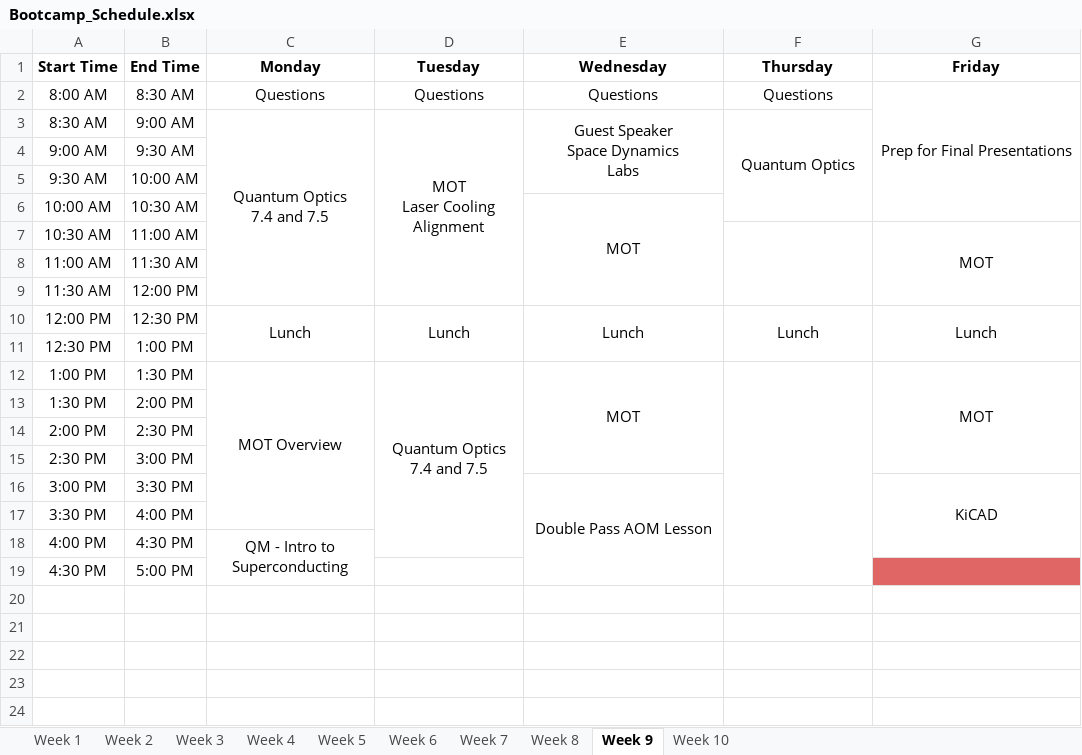
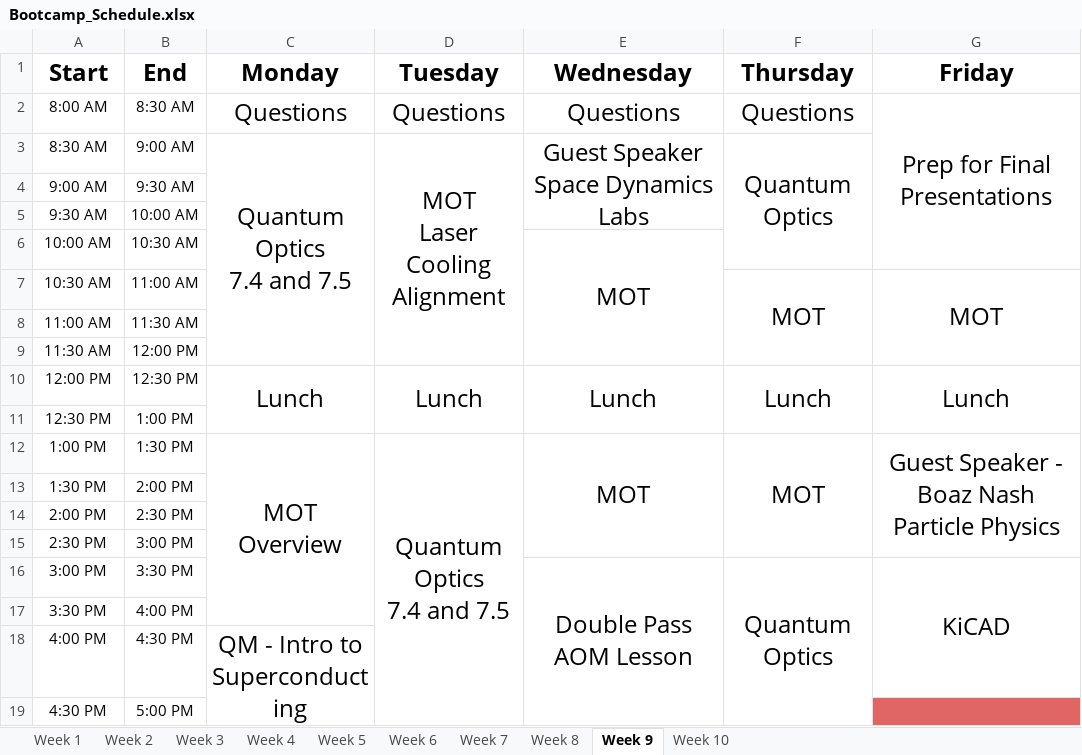
Before and after one commit to brashap/Quantum, an Excel workbook: bootcamp/Bootcamp_Schedule.xlsx, sheet Week 9, drawn as a sheet; values as stored, in another font and other column widths than the file's, no borders; ↵ is a line break in a cell; the diff names each change by its address in the sheet, - before the commit and + after, or states it on an @@ line.

```diff
--- a/bootcamp/Bootcamp_Schedule.xlsx (sheet Week 9)
+++ b/bootcamp/Bootcamp_Schedule.xlsx (sheet Week 9)
-A1: Start Time
+A1: Start
@@ A1:G1 text size: larger @@
-B1: End Time
+B1: End
@@ C2:G2 text size: larger @@
@@ C3:F3 text size: larger @@
@@ E6 text size: larger @@
-F7 (Thursday): (empty)
+F7 (Thursday): MOT
@@ G7 text size: larger @@
@@ C10:G10 text size: larger @@
@@ C12:E12 text size: larger @@
-D12:D18 merged
+D12:D19 merged
-F12 (Thursday): (empty)
+F12 (Thursday): MOT
-F12:F19 merged
+F12:F15 merged
-G12 (Friday): MOT
+G12 (Friday): Guest Speaker - Boaz Nash ↵ Particle Physics
@@ G12 text size: larger @@
@@ E16 text size: larger @@
-F16 (Thursday): (empty)
+F16 (Thursday): Quantum Optics
+F16:F19 merged
@@ G16 text size: larger @@
@@ C18 text size: larger @@
```
Also changed, not shown: sheet Week 6, sheet Week 5, sheet Week 7, sheet Week 8, sheet Week 10, sheet Week 2, 3 more sheets, 12 other files.
